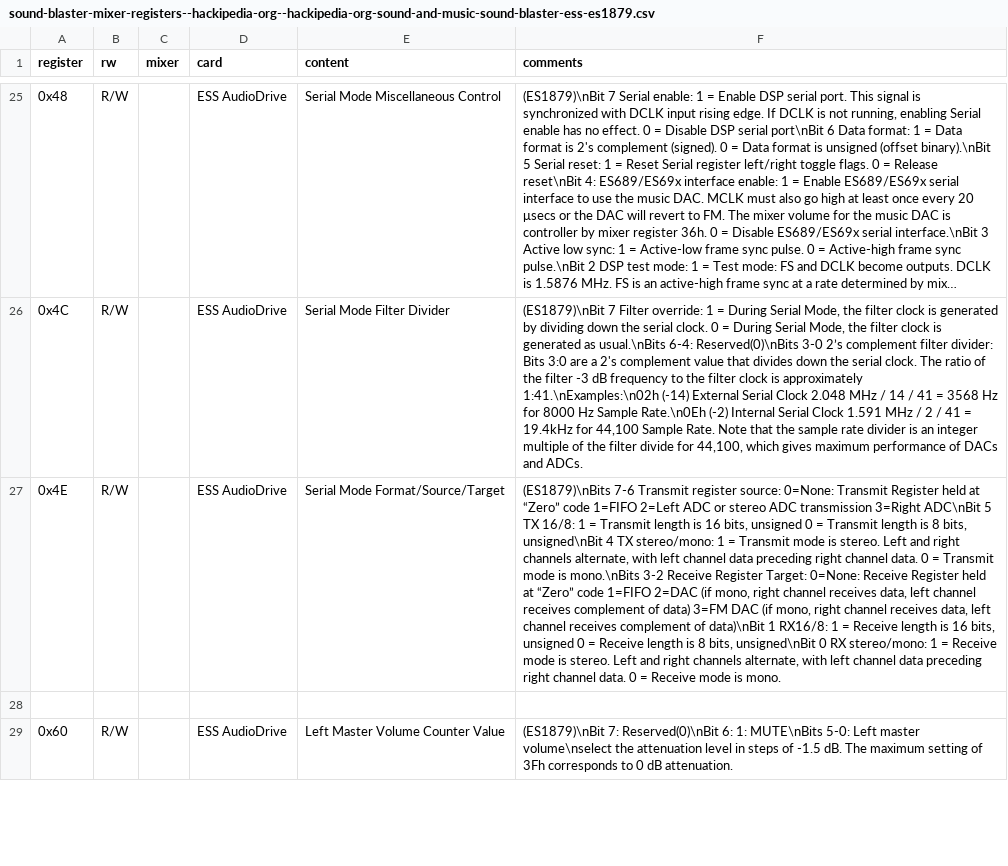
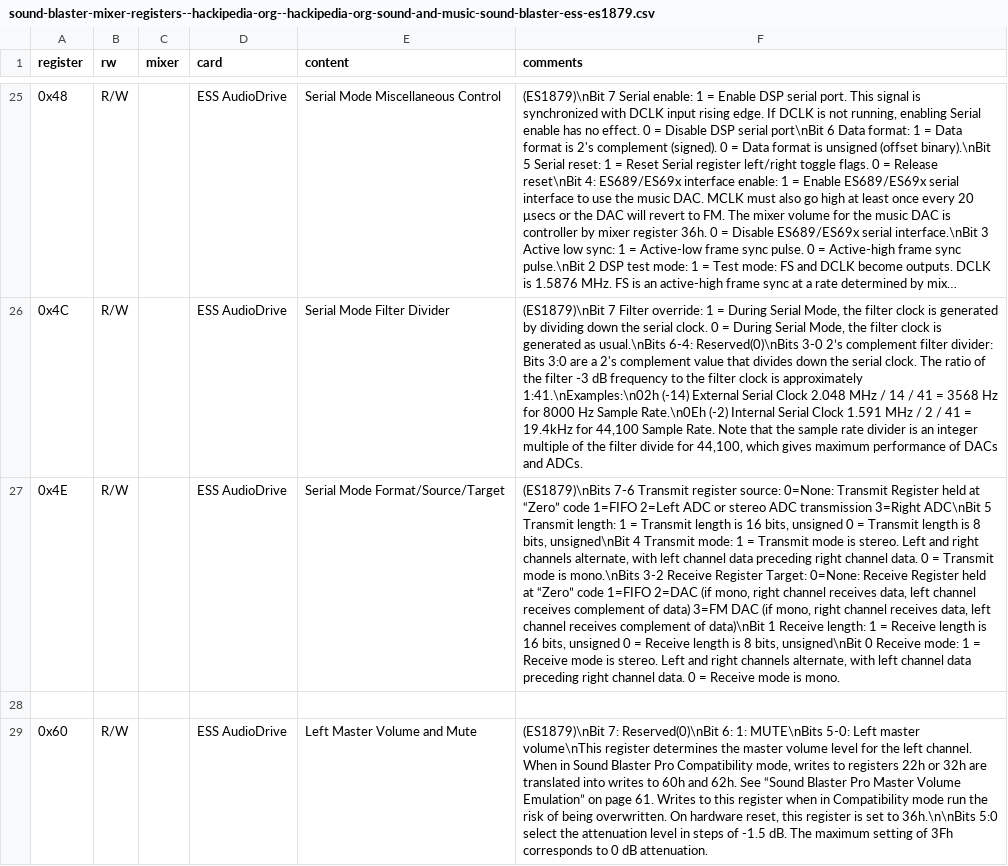
Before and after one commit to joncampbell123/a-pile-of-documentation, a CSV file: tables/sound/ibm/sound-blaster/sound-blaster-mixer-registers--hackipedia-org--hackipedia-org-sound-and-music-sound-blaster-ess-es1879.csv, drawn as a sheet; only a part is shown, gaps mark what is left out; long unchanged cells end in …; the diff covers the shown part only; the diff names each change by its address in the sheet, - before the commit and + after, or states it on an @@ line.

Commit message:
more

```diff
--- a/tables/sound/ibm/sound-blaster/sound-blaster-mixer-registers--hackipedia-org--hackipedia-org-sound-and-music-sound-blaster-ess-es1879.csv
+++ b/tables/sound/ibm/sound-blaster/sound-blaster-mixer-registers--hackipedia-org--hackipedia-org-sound-and-music-sound-blaster-ess-es1879.csv
-F27 (comments): …ADC\nBit 5 TX 16/8: 1 = Transmit length is 16 bits, unsigned 0 = Transmit length is 8 bits, unsigned\nBit 4 TX stereo/mono: 1 = Transmit mode is stereo. Left and right channels alternate, with left channel data preceding right channel data. 0 = Transmit mode is mono.\nBits 3-2 Receive Register Target: 0=None: Receive Register held at “Zero” code 1=FIFO 2=DAC (if mono, right channel receives data, left channel receives complement of data) 3=FM DAC (if mono, right channel receives data, left channel receives complement of data)\nBit 1 RX16/8: 1 = Receive length is 16 bits, unsigned 0 = Receive length is 8 bits, unsigned\nBit 0 RX stereo/mono: 1 =…
+F27 (comments): …ADC\nBit 5 Transmit length: 1 = Transmit length is 16 bits, unsigned 0 = Transmit length is 8 bits, unsigned\nBit 4 Transmit mode: 1 = Transmit mode is stereo. Left and right channels alternate, with left channel data preceding right channel data. 0 = Transmit mode is mono.\nBits 3-2 Receive Register Target: 0=None: Receive Register held at “Zero” code 1=FIFO 2=DAC (if mono, right channel receives data, left channel receives complement of data) 3=FM DAC (if mono, right channel receives data, left channel receives complement of data)\nBit 1 Receive length: 1 = Receive length is 16 bits, unsigned 0 = Receive length is 8 bits, unsigned\nBit 0 Receive mode: 1 =…
-E29 (content): Left Master Volume Counter Value
+E29 (content): Left Master Volume and Mute
-F29 (comments): …Left master volume\nselect the attenuation…
+F29 (comments): …Left master volume\nThis register determines the master volume level for the left channel. When in Sound Blaster Pro Compatibility mode, writes to registers 22h or 32h are translated into writes to 60h and 62h. See “Sound Blaster Pro Master Volume Emulation” on page 61. Writes to this register when in Compatibility mode run the risk of being overwritten. On hardware reset, this register is set to 36h.\n\nBits 5:0 select the attenuation…
```
Also changed, not shown: 2 added rows and 2 edited cells elsewhere in this file.
